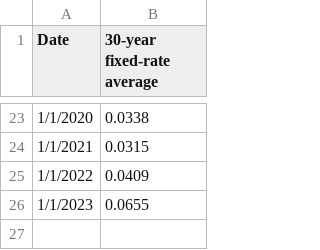
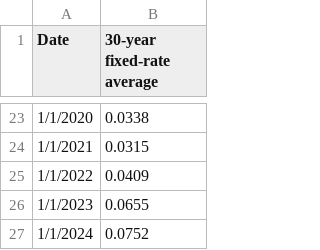
Before and after one commit to KuoLiang-hub/housing_data, a CSV file: raw_data/mort_rate_by_year.csv, drawn as a sheet; only a part is shown, gaps mark what is left out; the diff names each change by its address in the sheet, - before the commit and + after, or states it on an @@ line.

```diff
--- a/raw_data/mort_rate_by_year.csv
+++ b/raw_data/mort_rate_by_year.csv
+row 27: 1/1/2024 | 0.0752
```
Also changed, not shown: df_mge.csv, 6 other files.
